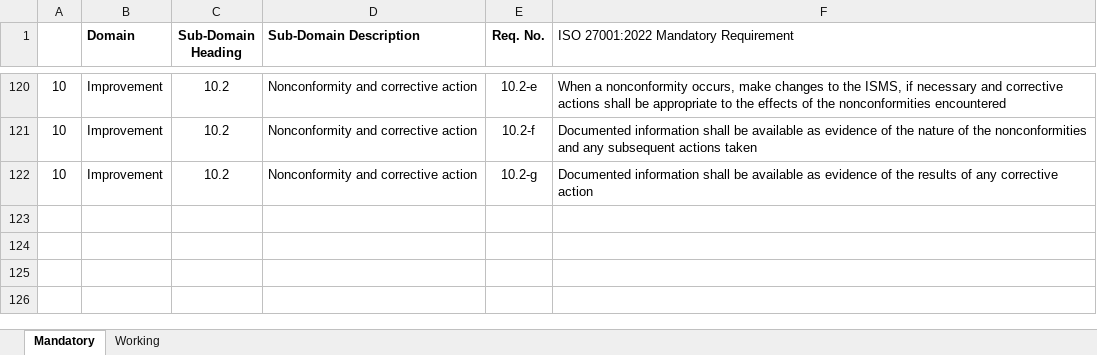
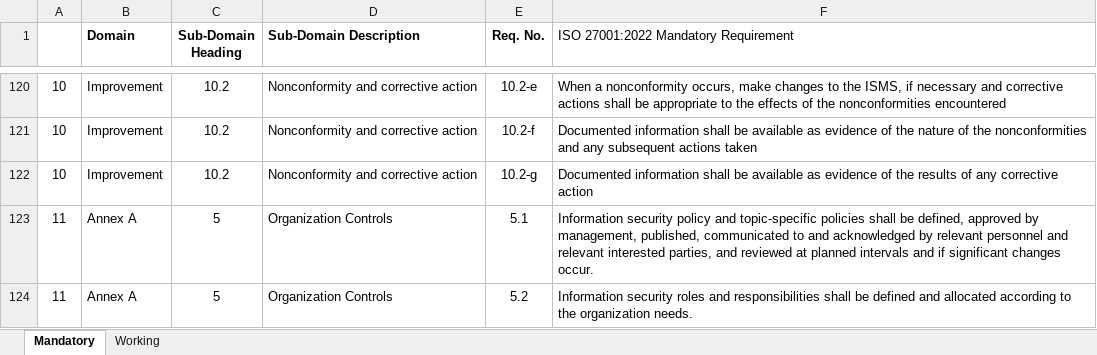
Before and after one commit to KhawajaAbdullah2000/Compliance, an Excel workbook: Audit_Code/public/ISO27K1_2022_Compliance_Updated.xlsx, sheet Mandatory, drawn as a sheet; only a part is shown, gaps mark what is left out; values as stored, in another font and other column widths than the file's, no borders; the diff names each change by its address in the sheet, - before the commit and + after, or states it on an @@ line.

```diff
--- a/Audit_Code/public/ISO27K1_2022_Compliance_Updated.xlsx (sheet Mandatory)
+++ b/Audit_Code/public/ISO27K1_2022_Compliance_Updated.xlsx (sheet Mandatory)
+row 123: 11 | Annex A | 5 | Organization Controls | 5.1 | Information security policy and topic-specific policies shall be defined, approved by management, published, communicated to and acknowledged by relevant personnel and relevant interested parties, and reviewed at planned intervals and if significant changes occur.
+row 124: 11 | Annex A | 5 | Organization Controls | 5.2 | Information security roles and responsibilities shall be defined and allocated according to the organization needs.
```
Also changed, not shown: 3 other files.
